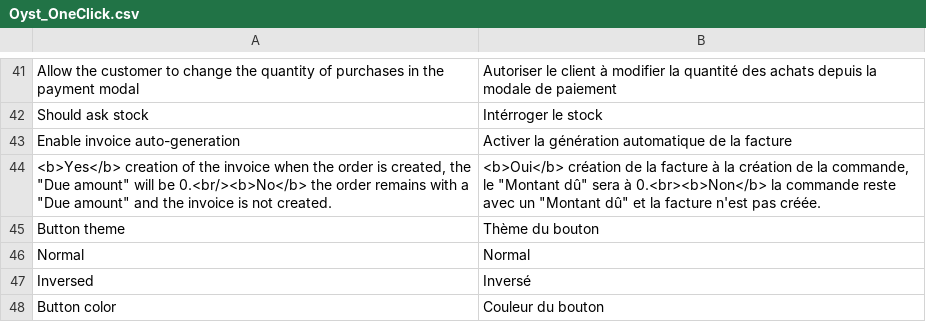
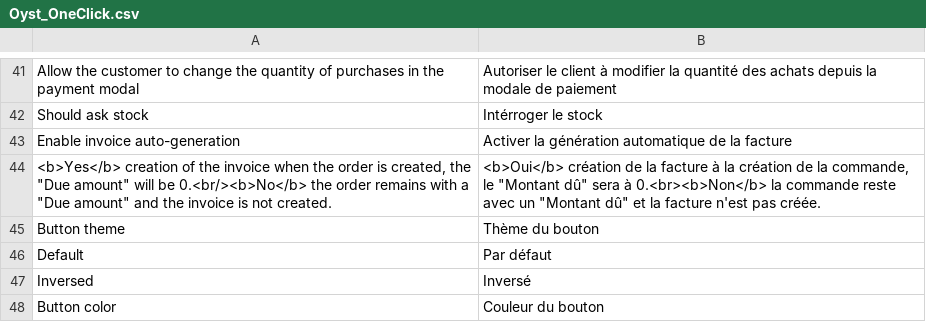
Before and after one commit to oystparis/oyst-1click-magento, a CSV file: app/locale/fr_FR/Oyst_OneClick.csv, drawn as a sheet; only a part is shown, gaps mark what is left out; removed rows and columns are numbered as before the commit, all else as after; the diff names each change by its address in the sheet, - before the commit and + after, or states it on an @@ line.

Commit message:
Change theme button default value key to default (#332) (#333)

```diff
--- a/app/locale/fr_FR/Oyst_OneClick.csv
+++ b/app/locale/fr_FR/Oyst_OneClick.csv
-row 46: Normal | Normal
+row 46: Default | Par défaut
```
Also changed, not shown: app/locale/en_US/Oyst_OneClick.csv, 3 other files.
